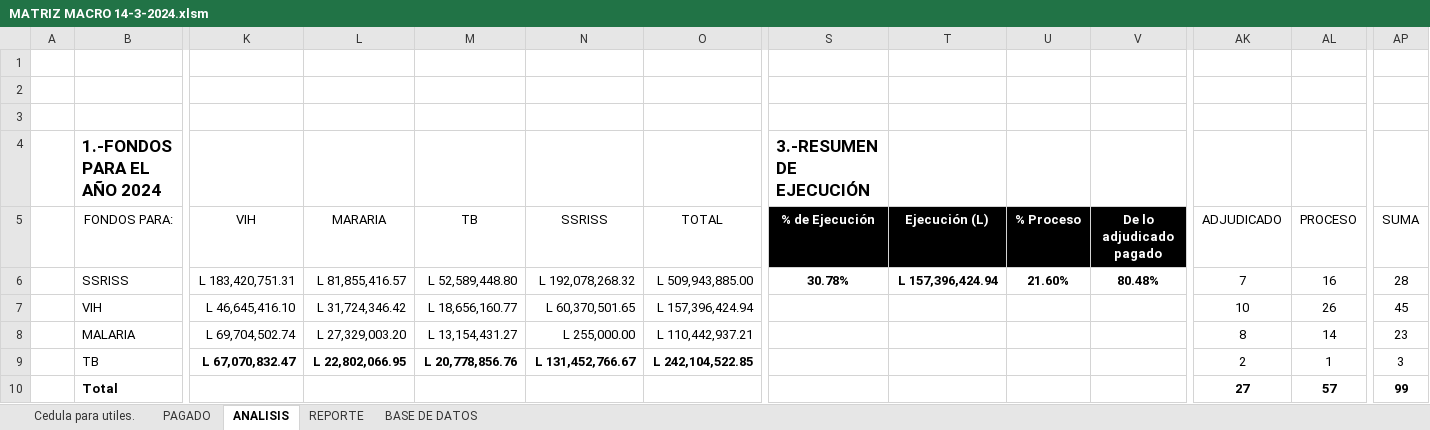
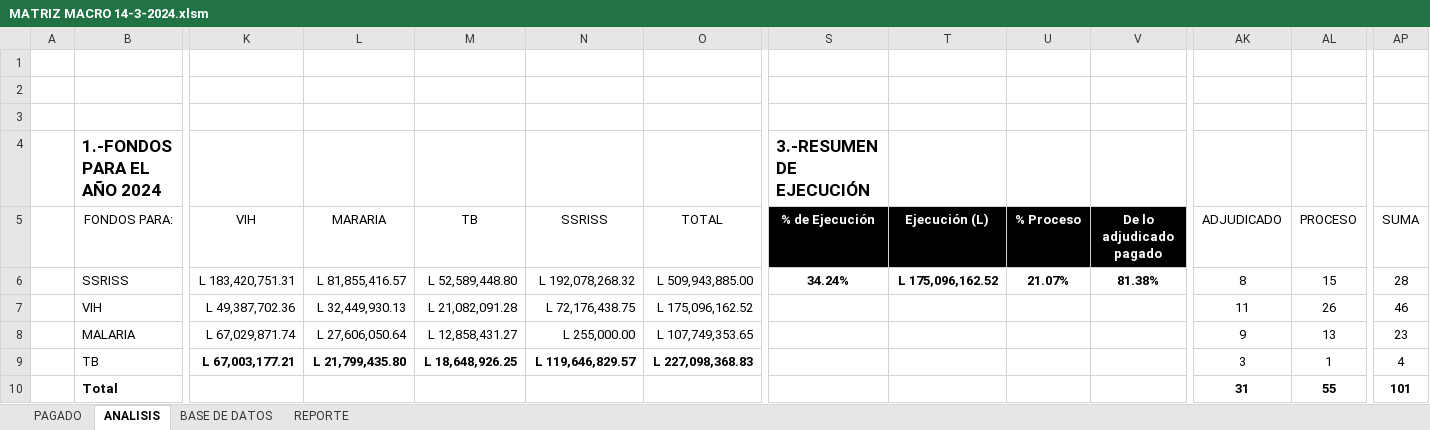
Before and after one commit to Gazellagaho/Matrices, an Excel workbook: MATRIZ MACRO 14-3-2024.xlsm, sheet ANALISIS, drawn as a sheet; only a part is shown, gaps mark what is left out; values as stored, in another font and other column widths than the file's, no borders; charts and pictures and table styles not drawn; the diff covers the shown part only; the diff names each change by its address in the sheet, - before the commit and + after, or states it on an @@ line.

```diff
--- a/MATRIZ MACRO 14-3-2024.xlsm (sheet ANALISIS)
+++ b/MATRIZ MACRO 14-3-2024.xlsm (sheet ANALISIS)
@@ sheet tab hidden: Cedula para utiles. @@
@@ sheet tab order changed: PAGADO | ANALISIS | BASE DE DATOS | REPORTE @@
-S6 (% de Ejecución): 30.78%
+S6 (% de Ejecución): 34.24%
-T6 (Ejecución (L)): L 157,396,424.94
+T6 (Ejecución (L)): L 175,096,162.52
-U6 (% Proceso): 21.60%
+U6 (% Proceso): 21.07%
-V6 (De lo adjudicado pagado): 80.48%
+V6 (De lo adjudicado pagado): 81.38%
-AK6 (ADJUDICADO): 7
+AK6 (ADJUDICADO): 8
-AL6 (PROCESO): 16
+AL6 (PROCESO): 15
-K7 (VIH): L 46,645,416.10
+K7 (VIH): L 49,387,702.36
-L7 (MARARIA): L 31,724,346.42
+L7 (MARARIA): L 32,449,930.13
-M7 (TB): L 18,656,160.77
+M7 (TB): L 21,082,091.28
-N7 (SSRISS): L 60,370,501.65
+N7 (SSRISS): L 72,176,438.75
-O7 (TOTAL): L 157,396,424.94
+O7 (TOTAL): L 175,096,162.52
-AK7 (ADJUDICADO): 10
+AK7 (ADJUDICADO): 11
-AP7 (SUMA): 45
+AP7 (SUMA): 46
-K8 (VIH): L 69,704,502.74
+K8 (VIH): L 67,029,871.74
-L8 (MARARIA): L 27,329,003.20
+L8 (MARARIA): L 27,606,050.64
-M8 (TB): L 13,154,431.27
+M8 (TB): L 12,858,431.27
-O8 (TOTAL): L 110,442,937.21
+O8 (TOTAL): L 107,749,353.65
-AK8 (ADJUDICADO): 8
+AK8 (ADJUDICADO): 9
-AL8 (PROCESO): 14
+AL8 (PROCESO): 13
-K9 (VIH): L 67,070,832.47
+K9 (VIH): L 67,003,177.21
-L9 (MARARIA): L 22,802,066.95
+L9 (MARARIA): L 21,799,435.80
-M9 (TB): L 20,778,856.76
+M9 (TB): L 18,648,926.25
-N9 (SSRISS): L 131,452,766.67
+N9 (SSRISS): L 119,646,829.57
-O9 (TOTAL): L 242,104,522.85
+O9 (TOTAL): L 227,098,368.83
-AK9 (ADJUDICADO): 2
+AK9 (ADJUDICADO): 3
-AP9 (SUMA): 3
+AP9 (SUMA): 4
-AK10 (ADJUDICADO): 27
+AK10 (ADJUDICADO): 31
-AL10 (PROCESO): 57
+AL10 (PROCESO): 55
-AP10 (SUMA): 99
+AP10 (SUMA): 101
```
Also changed, not shown: 1 edited cell elsewhere in this sheet, sheet BASE DE DATOS, sheet REPORTE, sheet PAGADO, formulas that keep their value, hidden cells, charts or pictures, 5 other files.
